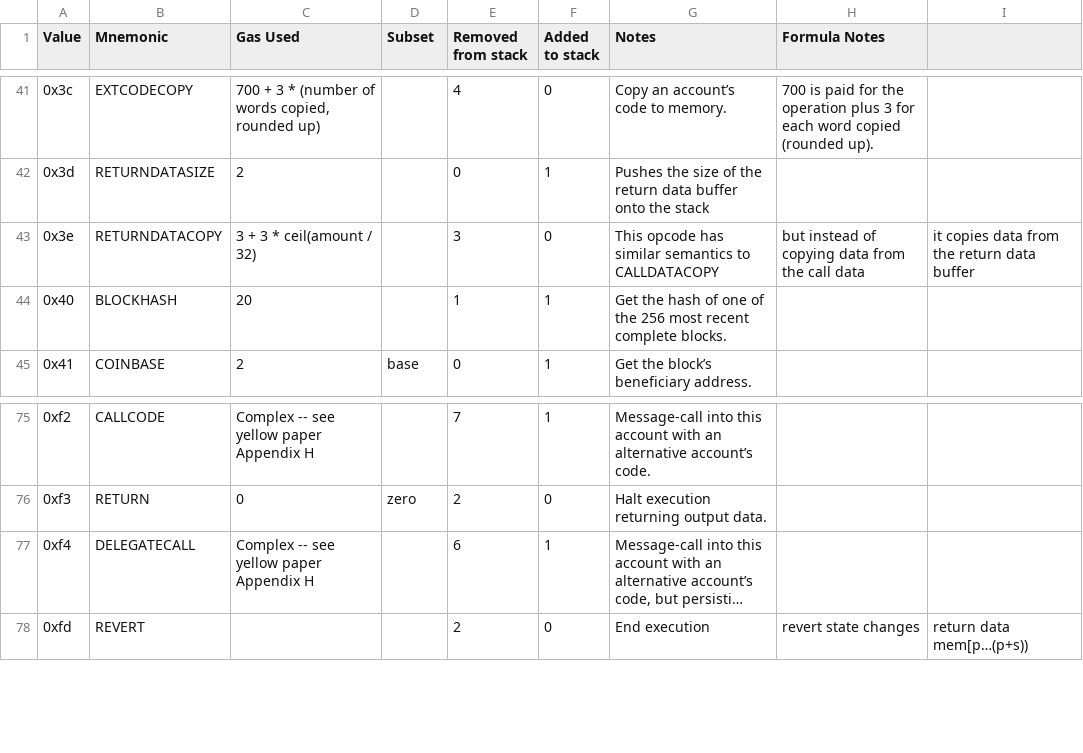
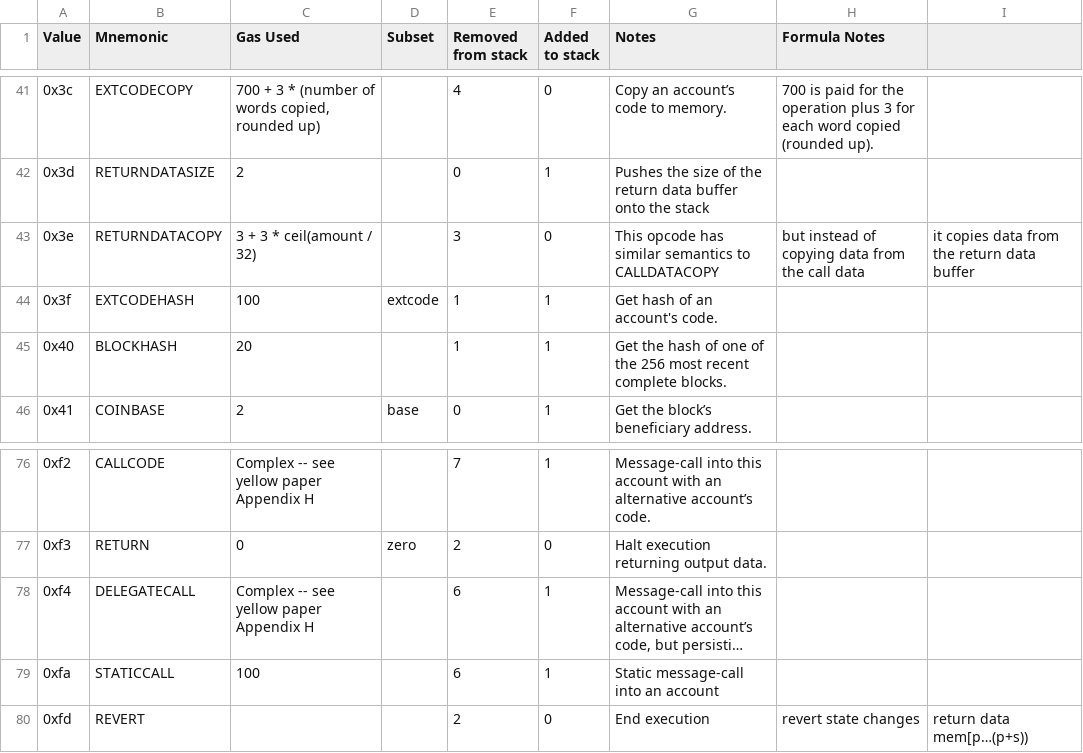
Before and after one commit to imapp-pl/gas-cost-estimator, a CSV file: src/program_generator/data/opcodes.csv, drawn as a sheet; only a part is shown, gaps mark what is left out; long unchanged cells end in …; the diff names each change by its address in the sheet, - before the commit and + after, or states it on an @@ line.

Commit message:
Generate EXT* and *CALL programs

```diff
--- a/src/program_generator/data/opcodes.csv
+++ b/src/program_generator/data/opcodes.csv
+row 44: 0x3f | EXTCODEHASH | 100 | extcode | 1 | 1 | Get hash of an account's code.
+row 79: 0xfa | STATICCALL | 100 |  | 6 | 1 | Static message-call into an account
```
Also changed, not shown: src/program_generator/data/selection.csv, 2 other files.
